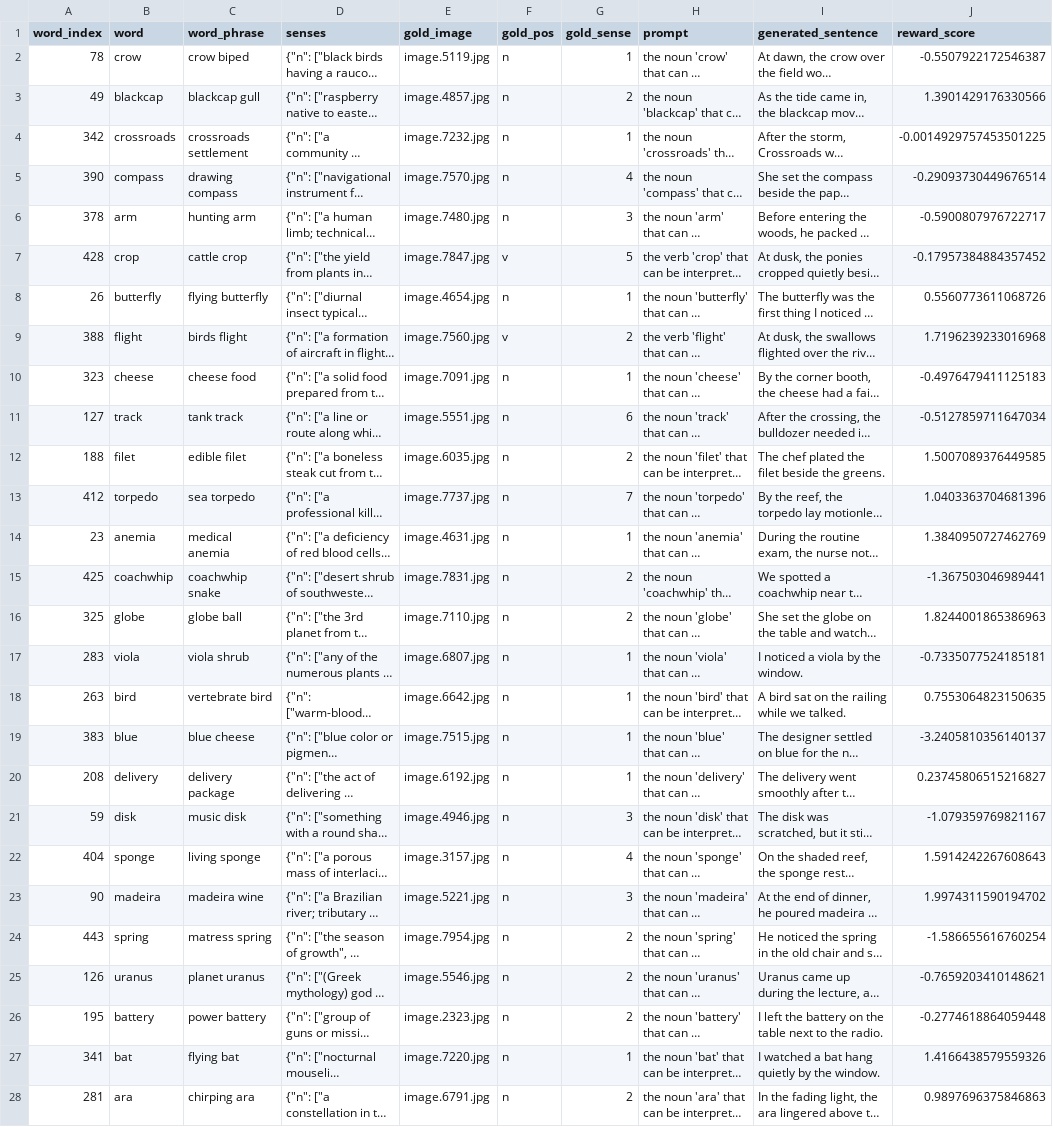
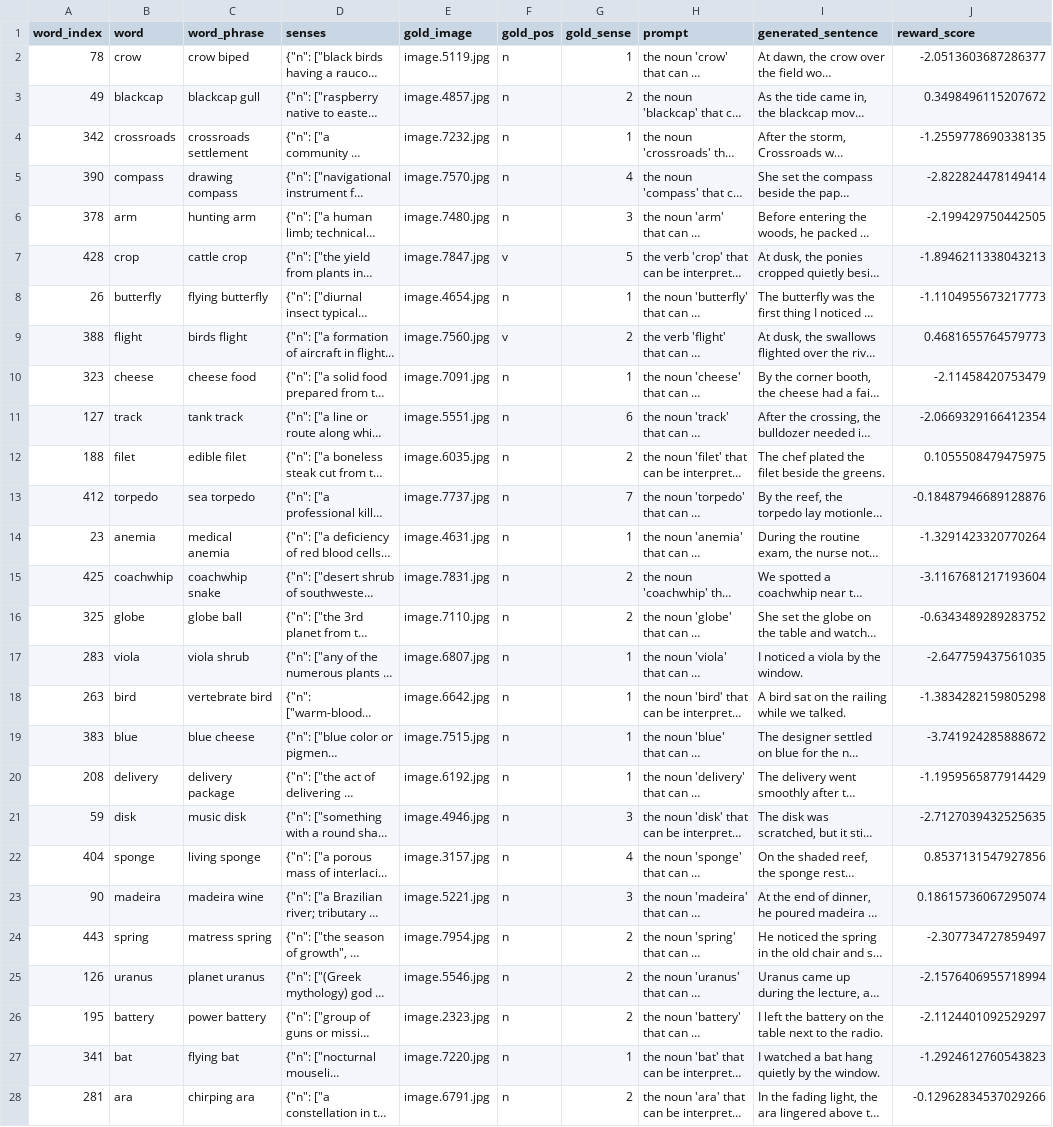
Before and after one commit to BlessingDev/Word-Sense-Disambiguation-with-Visual-Context, a CSV file: data/test_set_process/inference/wsd_100_ambiguous_sentence_gpt-5.4-mini_scored.csv, drawn as a sheet; only a part is shown; long unchanged cells end in …; the diff covers the shown part only; the diff names each change by its address in the sheet, - before the commit and + after, or states it on an @@ line.

```diff
--- a/data/test_set_process/inference/wsd_100_ambiguous_sentence_gpt-5.4-mini_scored.csv
+++ b/data/test_set_process/inference/wsd_100_ambiguous_sentence_gpt-5.4-mini_scored.csv
-J2 (reward_score): -0.5507922172546387
+J2 (reward_score): -2.0513603687286377
-J3 (reward_score): 1.3901429176330566
+J3 (reward_score): 0.3498496115207672
-J4 (reward_score): -0.0014929757453501225
+J4 (reward_score): -1.2559778690338135
-J5 (reward_score): -0.29093730449676514
+J5 (reward_score): -2.822824478149414
-J6 (reward_score): -0.5900807976722717
+J6 (reward_score): -2.199429750442505
-J7 (reward_score): -0.17957384884357452
+J7 (reward_score): -1.8946211338043213
-J8 (reward_score): 0.5560773611068726
+J8 (reward_score): -1.1104955673217773
-J9 (reward_score): 1.7196239233016968
+J9 (reward_score): 0.4681655764579773
-J10 (reward_score): -0.4976479411125183
+J10 (reward_score): -2.11458420753479
-J11 (reward_score): -0.5127859711647034
+J11 (reward_score): -2.0669329166412354
-J12 (reward_score): 1.5007089376449585
+J12 (reward_score): 0.1055508479475975
-J13 (reward_score): 1.0403363704681396
+J13 (reward_score): -0.18487946689128876
-J14 (reward_score): 1.3840950727462769
+J14 (reward_score): -1.3291423320770264
-J15 (reward_score): -1.367503046989441
+J15 (reward_score): -3.1167681217193604
-J16 (reward_score): 1.8244001865386963
+J16 (reward_score): -0.6343489289283752
-J17 (reward_score): -0.7335077524185181
+J17 (reward_score): -2.647759437561035
-J18 (reward_score): 0.7553064823150635
+J18 (reward_score): -1.3834282159805298
-J19 (reward_score): -3.2405810356140137
+J19 (reward_score): -3.741924285888672
-J20 (reward_score): 0.23745806515216827
+J20 (reward_score): -1.1959565877914429
-J21 (reward_score): -1.079359769821167
+J21 (reward_score): -2.7127039432525635
-J22 (reward_score): 1.5914242267608643
+J22 (reward_score): 0.8537131547927856
-J23 (reward_score): 1.9974311590194702
+J23 (reward_score): 0.18615736067295074
-J24 (reward_score): -1.586655616760254
+J24 (reward_score): -2.307734727859497
-J25 (reward_score): -0.7659203410148621
+J25 (reward_score): -2.1576406955718994
-J26 (reward_score): -0.2774618864059448
+J26 (reward_score): -2.1124401092529297
-J27 (reward_score): 1.4166438579559326
+J27 (reward_score): -1.2924612760543823
-J28 (reward_score): 0.9897696375846863
+J28 (reward_score): -0.12962834537029266
```
Also changed, not shown: 73 edited cells elsewhere in this file, data/test_set_process/inference/wsd_100_ambiguous_sentence_gpt-5.4-nano_scored.csv, data/test_set_process/inference/wsd_set_entire_ambiguous_sentence_gpt-5.4-mini_scored.csv, 55 other files.
